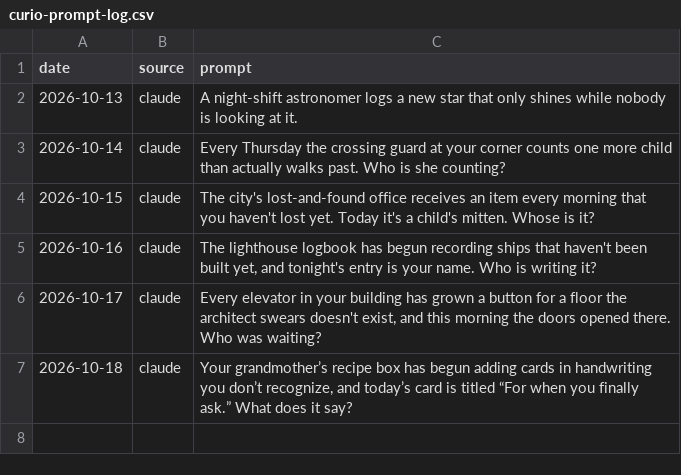
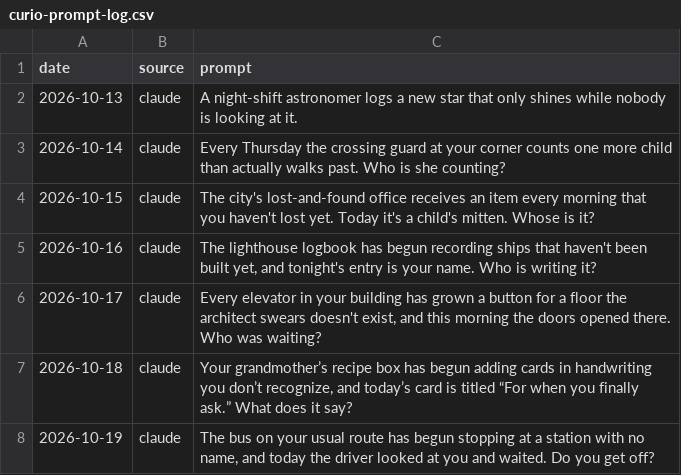
Before and after one commit to tarpeyjr-netizen/tarpey-daily-brief, a CSV file: jobs/rosters/curio-prompt-log.csv, drawn as a sheet; the diff names each change by its address in the sheet, - before the commit and + after, or states it on an @@ line.

Commit message:
update: curio.html 2026-10-19

```diff
--- a/jobs/rosters/curio-prompt-log.csv
+++ b/jobs/rosters/curio-prompt-log.csv
+row 8: 2026-10-19 | claude | The bus on your usual route has begun stopping at a station with no name, and today the driver looked at you and waited. Do you get off?
```
Also changed, not shown: 1 other file.
